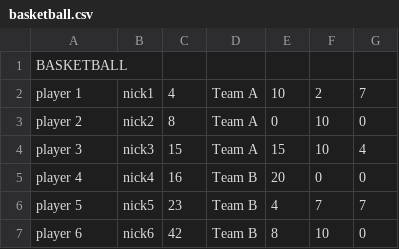
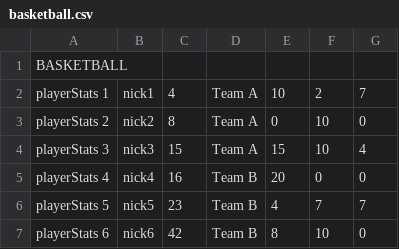
Before and after one commit to Oselskyi/Code-assignment-tournament, a CSV file: src/basketball.csv, drawn as a sheet.

```diff
--- a/src/basketball.csv
+++ b/src/basketball.csv
@@ -1,7 +1,7 @@
 BASKETBALL
-player 1;nick1;4;Team A;10;2;7
-player 2;nick2;8;Team A;0;10;0
-player 3;nick3;15;Team A;15;10;4
-player 4;nick4;16;Team B;20;0;0
-player 5;nick5;23;Team B;4;7;7
-player 6;nick6;42;Team B;8;10;0
+playerStats 1;nick1;4;Team A;10;2;7
+playerStats 2;nick2;8;Team A;0;10;0
+playerStats 3;nick3;15;Team A;15;10;4
+playerStats 4;nick4;16;Team B;20;0;0
+playerStats 5;nick5;23;Team B;4;7;7
+playerStats 6;nick6;42;Team B;8;10;0
```
Also changed, not shown: src/main/resources/games/basketball.csv, 19 other files.
